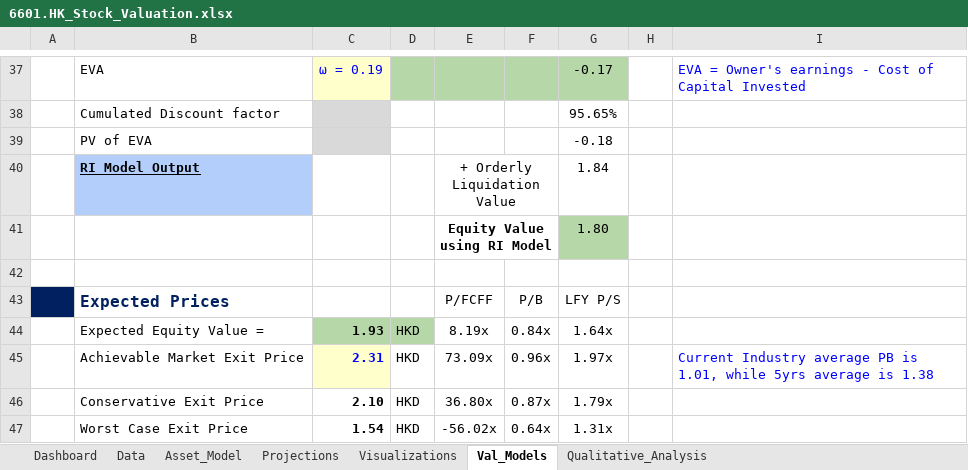
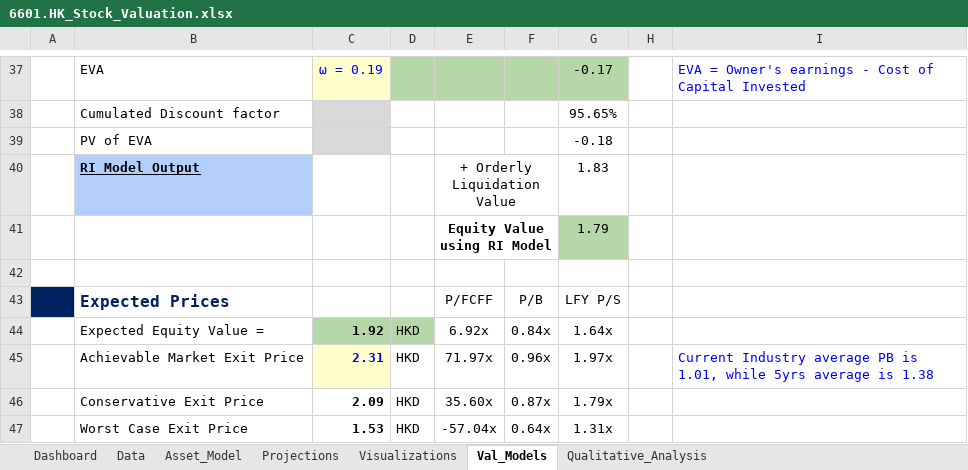
Before and after one commit to JerryChenz/Invest_Proc_v2, an Excel workbook: financial_models/Opportunities/6601.HK_Stock_Valuation.xlsx, sheet Val_Models, drawn as a sheet; only a part is shown, gaps mark what is left out; values as stored, in another font and other column widths than the file's, no borders; conditional formats not drawn; the diff names each change by its address in the sheet, - before the commit and + after, or states it on an @@ line.

```diff
--- a/financial_models/Opportunities/6601.HK_Stock_Valuation.xlsx (sheet Val_Models)
+++ b/financial_models/Opportunities/6601.HK_Stock_Valuation.xlsx (sheet Val_Models)
-G40: 1.84
+G40: 1.83
-G41: 1.80
+G41: 1.79
-C44: 1.93
+C44: 1.92
-E44: 8.19x
+E44: 6.92x
-E45: 73.09x
+E45: 71.97x
-C46: 2.10
+C46: 2.09
-E46: 36.80x
+E46: 35.60x
-C47: 1.54
+C47: 1.53
-E47: -56.02x
+E47: -57.04x
```
Also changed, not shown: sheet Dashboard, sheet Asset_Model, financial_models/Opportunities/0083.HK_Stock_Valuation.xlsx, financial_models/Opportunities/0411.HK_Stock_Valuation.xlsx, 6 other files.
